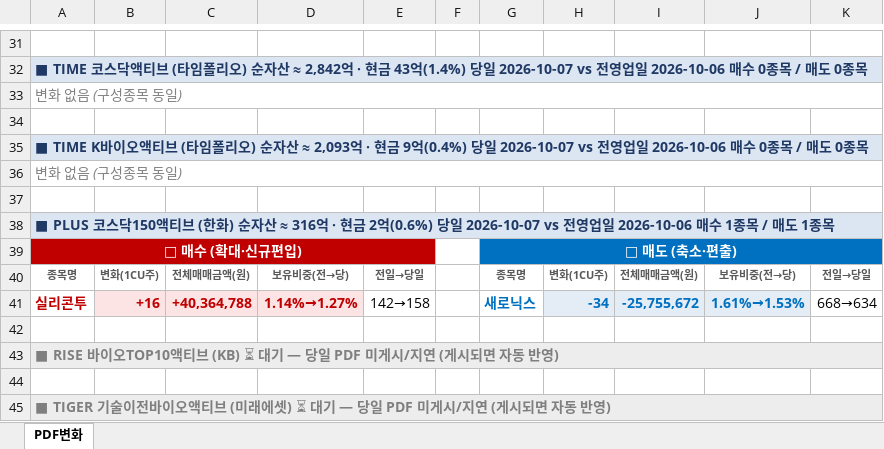
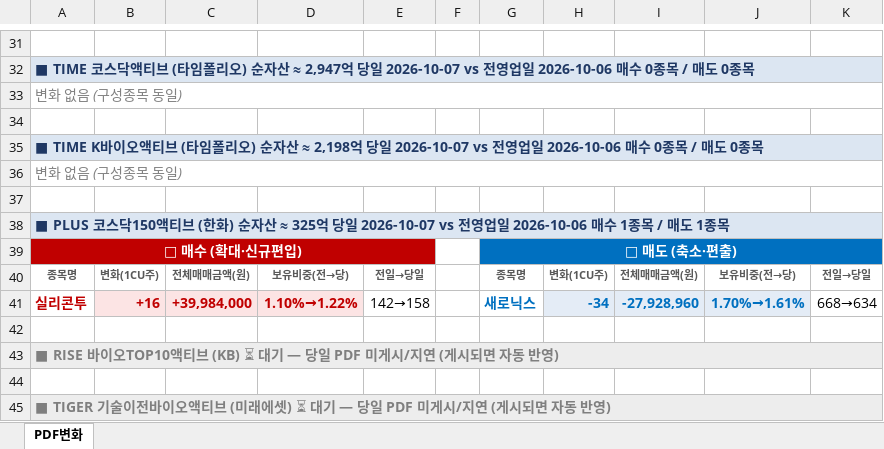
Before and after one commit to unrevr15/etf-reports, an Excel workbook: reports/pdf_change_20261007.xlsx, sheet PDF변화, drawn as a sheet; only a part is shown, gaps mark what is left out; values as stored, in another font and other column widths than the file's, no borders; the diff covers the shown part only; the diff names each change by its address in the sheet, - before the commit and + after, or states it on an @@ line.

```diff
--- a/reports/pdf_change_20261007.xlsx (sheet PDF변화)
+++ b/reports/pdf_change_20261007.xlsx (sheet PDF변화)
-A32: …자산 ≈ 2,842억 · 현금 43억(1.4%) 당일 2026-10-07…
+A32: …자산 ≈ 2,947억 당일 2026-10-07…
-A35: …자산 ≈ 2,093억 · 현금 9억(0.4%) 당일 2026-10-07…
+A35: …자산 ≈ 2,198억 당일 2026-10-07…
-A38: …자산 ≈ 316억 · 현금 2억(0.6%) 당일 2026-10-07…
+A38: …자산 ≈ 325억 당일 2026-10-07…
-C41: +40,364,788
+C41: +39,984,000
-D41: 1.14%→1.27%
+D41: 1.10%→1.22%
-I41: -25,755,672
+I41: -27,928,960
-J41: 1.61%→1.53%
+J41: 1.70%→1.61%
```
Also changed, not shown: 2 added rows, 2 removed rows and 28 edited cells elsewhere in this sheet, reports/pdf_rolling5_20261007.xlsx, 2 other files.
